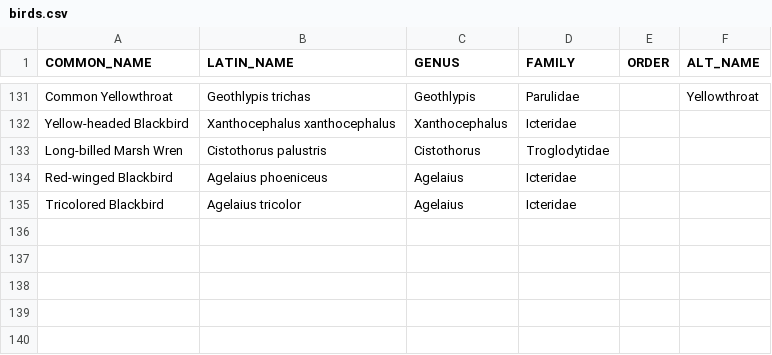
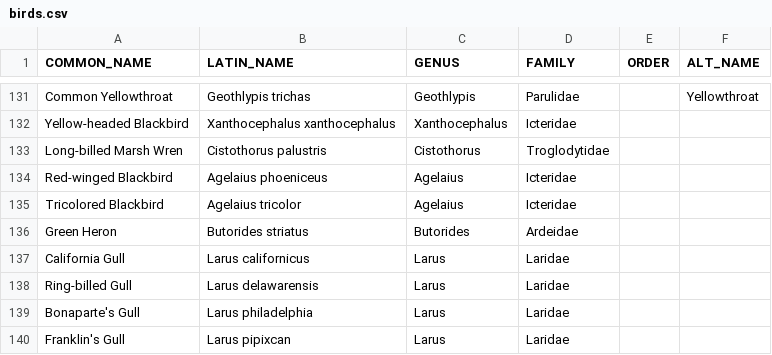
Before and after one commit to alexpinch/bird_families, a CSV file: birds.csv, drawn as a sheet; only a part is shown, gaps mark what is left out; the diff names each change by its address in the sheet, - before the commit and + after, or states it on an @@ line.

Commit message:
Update birds.csv

```diff
--- a/birds.csv
+++ b/birds.csv
+row 136: Green Heron | Butorides striatus | Butorides | Ardeidae
+row 137: California Gull | Larus californicus | Larus | Laridae
+row 138: Ring-billed Gull | Larus delawarensis | Larus | Laridae
+row 139: Bonaparte's Gull | Larus philadelphia | Larus | Laridae
+row 140: Franklin's Gull | Larus pipixcan | Larus | Laridae
```
